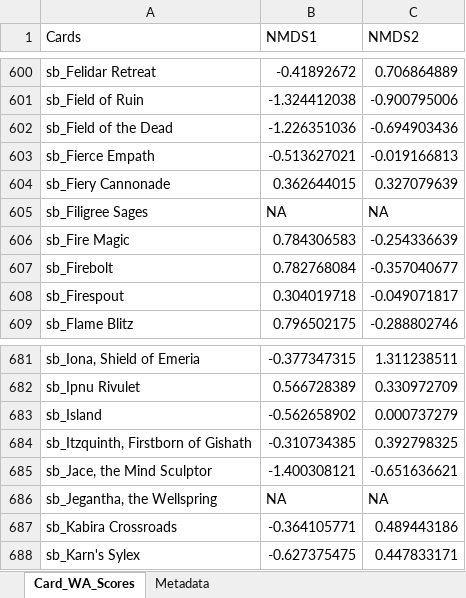
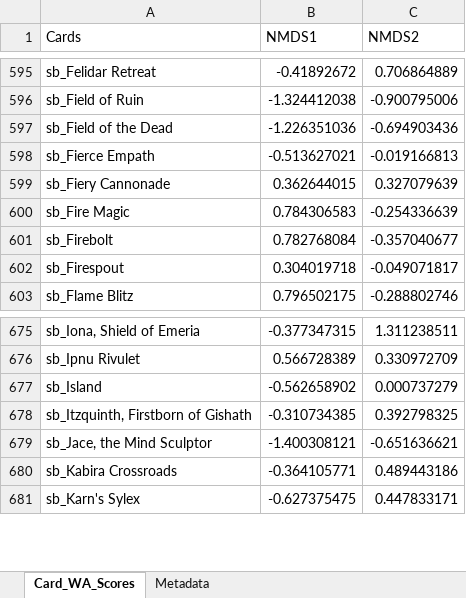
Before and after one commit to TheDrakeHaven/amulet-challenge-hist, an Excel workbook: nmds_results.xlsx, sheet Card_WA_Scores, drawn as a sheet; only a part is shown, gaps mark what is left out; values as stored, in another font and other column widths than the file's, no borders; the diff covers the shown part only; the diff names each change by its address in the sheet, - before the commit and + after, or states it on an @@ line.

```diff
--- a/nmds_results.xlsx (sheet Card_WA_Scores)
+++ b/nmds_results.xlsx (sheet Card_WA_Scores)
-row 605: sb_Filigree Sages | NA | NA
-row 686: sb_Jegantha, the Wellspring | NA | NA
```
Also changed, not shown: 5 removed rows elsewhere in this sheet.
